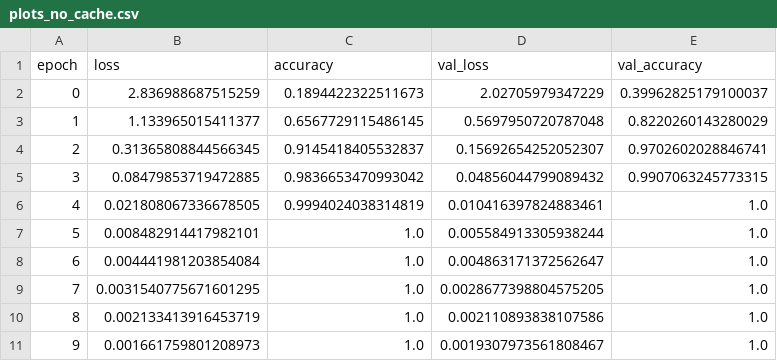
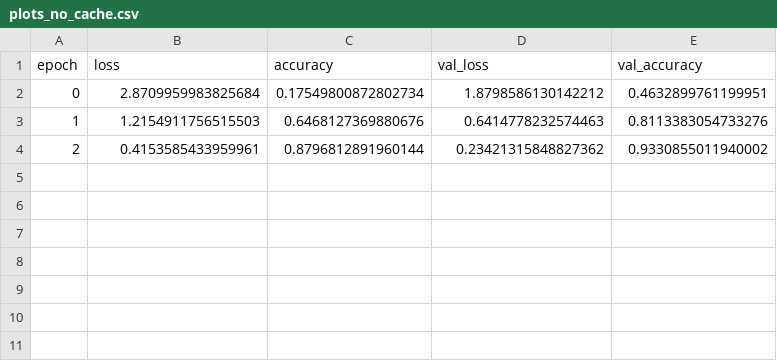
Before and after one commit to PythonFZ/DVCExample, a CSV file: nodes/MLModel/plots_no_cache.csv, drawn as a sheet.

Commit message:
use isort & epochs = 3

```diff
--- a/nodes/MLModel/plots_no_cache.csv
+++ b/nodes/MLModel/plots_no_cache.csv
@@ -1,11 +1,4 @@
 epoch,loss,accuracy,val_loss,val_accuracy
-0,2.836988687515259,0.1894422322511673,2.02705979347229,0.39962825179100037
-1,1.133965015411377,0.6567729115486145,0.5697950720787048,0.8220260143280029
-2,0.31365808844566345,0.9145418405532837,0.15692654252052307,0.9702602028846741
-3,0.08479853719472885,0.9836653470993042,0.04856044799089432,0.9907063245773315
-4,0.021808067336678505,0.9994024038314819,0.010416397824883461,1.0
-5,0.008482914417982101,1.0,0.005584913305938244,1.0
-6,0.004441981203854084,1.0,0.004863171372562647,1.0
-7,0.0031540775671601295,1.0,0.0028677398804575205,1.0
-8,0.002133413916453719,1.0,0.002110893838107586,1.0
-9,0.001661759801208973,1.0,0.0019307973561808467,1.0
+0,2.8709959983825684,0.17549800872802734,1.8798586130142212,0.4632899761199951
+1,1.2154911756515503,0.6468127369880676,0.6414778232574463,0.8113383054733276
+2,0.4153585433959961,0.8796812891960144,0.23421315848827362,0.9330855011940002
```
Also changed, not shown: 9 other files.
